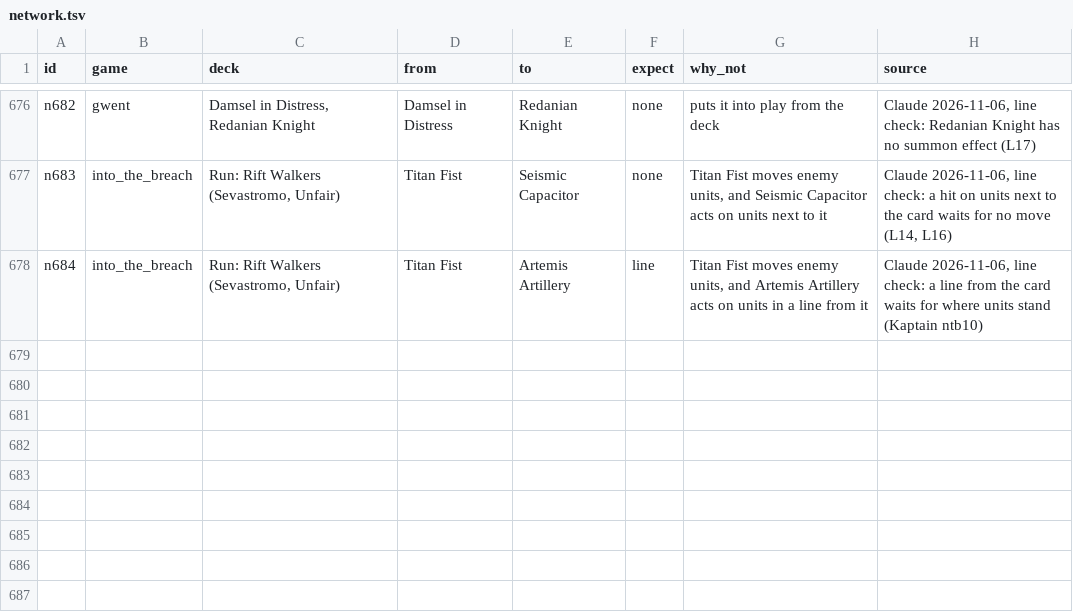
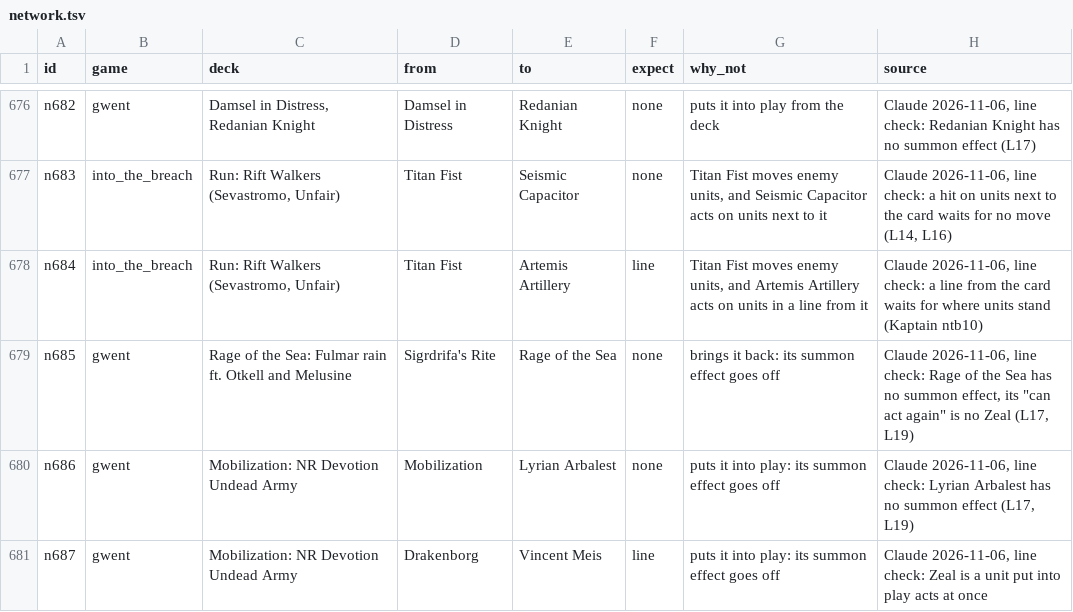
Before and after one commit to npgeorgiou/three-bases, a TSV file: library/cards_db/cases/network.tsv, drawn as a sheet; only a part is shown, gaps mark what is left out.

```diff
--- a/library/cards_db/cases/network.tsv
+++ b/library/cards_db/cases/network.tsv
@@ -678 +678,4 @@ n683	into_the_breach	Run: Rift Walkers (Sevastromo, Unfair)	Titan Fist	Seismic C
 n684	into_the_breach	Run: Rift Walkers (Sevastromo, Unfair)	Titan Fist	Artemis Artillery	line	Titan Fist moves enemy units, and Artemis Artillery acts on units in a line from it	Claude 2026-11-06, line check: a line from the card waits for where units stand (Kaptain ntb10)
+n685	gwent	Rage of the Sea: Fulmar rain ft. Otkell and Melusine	Sigrdrifa's Rite	Rage of the Sea	none	brings it back: its summon effect goes off	Claude 2026-11-06, line check: Rage of the Sea has no summon effect, its "can act again" is no Zeal (L17, L19)
+n686	gwent	Mobilization: NR Devotion Undead Army	Mobilization	Lyrian Arbalest	none	puts it into play: its summon effect goes off	Claude 2026-11-06, line check: Lyrian Arbalest has no summon effect (L17, L19)
+n687	gwent	Mobilization: NR Devotion Undead Army	Drakenborg	Vincent Meis	line	puts it into play: its summon effect goes off	Claude 2026-11-06, line check: Zeal is a unit put into play acts at once
```
Also changed, not shown: 3 other files.
